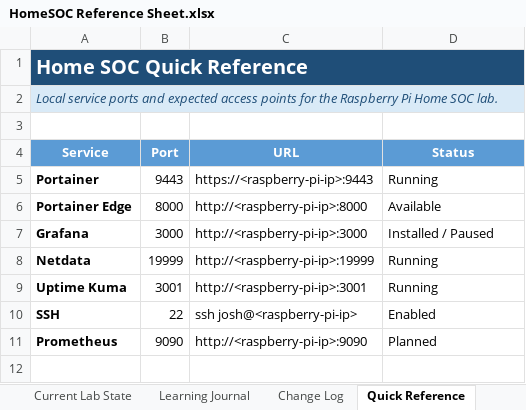
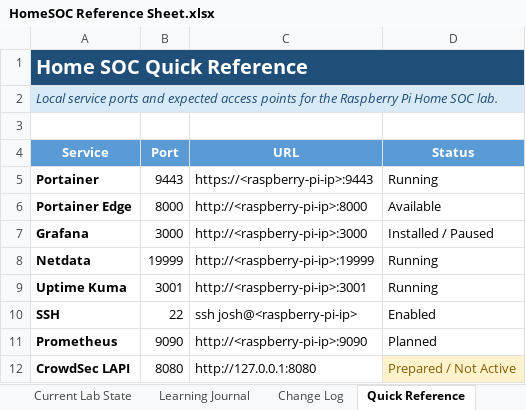
Before and after one commit to Hightech89/HomeSoc-Lab, an Excel workbook: HomeSOC Reference Sheet.xlsx, sheet Quick Reference, drawn as a sheet; values as stored, in another font and other column widths than the file's, no borders; conditional formats not drawn; the diff names each change by its address in the sheet, - before the commit and + after, or states it on an @@ line.

Commit message:
Update CrowdSec operations workbook

```diff
--- a/HomeSOC Reference Sheet.xlsx (sheet Quick Reference)
+++ b/HomeSOC Reference Sheet.xlsx (sheet Quick Reference)
+row 12: CrowdSec LAPI | 8080 | http://127.0.0.1:8080 | Prepared / Not Active
```
Also changed, not shown: sheet Network Access, sheet Change Log, sheet Services Containers, sheet Mission Control, sheet Current Lab State, sheet Overview, charts or pictures.
